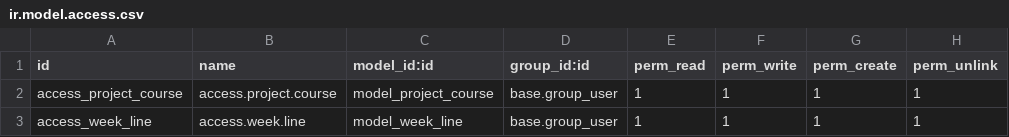
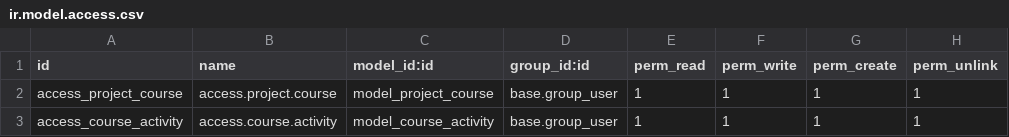
Before and after one commit to dementio-git/jtkpolban18, a CSV file: jtk_project_course_base/security/ir.model.access.csv, drawn as a sheet.

Commit message:
[ADD] Add assessment, activity

```diff
--- a/jtk_project_course_base/security/ir.model.access.csv
+++ b/jtk_project_course_base/security/ir.model.access.csv
@@ -2,2 +2,2 @@ id,name,model_id:id,group_id:id,perm_read,perm_write,perm_create,perm_unlink
 access_project_course,access.project.course,model_project_course,base.group_user,1,1,1,1
-access_week_line,access.week.line,model_week_line,base.group_user,1,1,1,1
+access_course_activity,access.course.activity,model_course_activity,base.group_user,1,1,1,1
```
Also changed, not shown: 22 other files.
